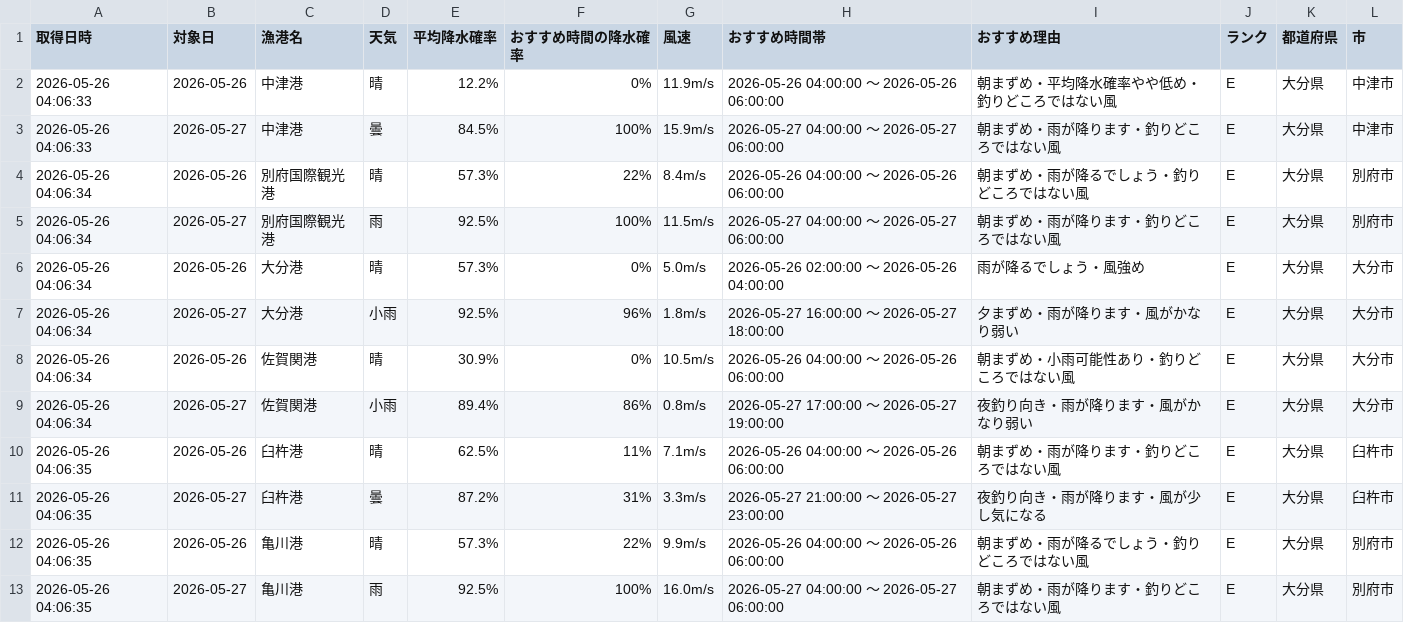
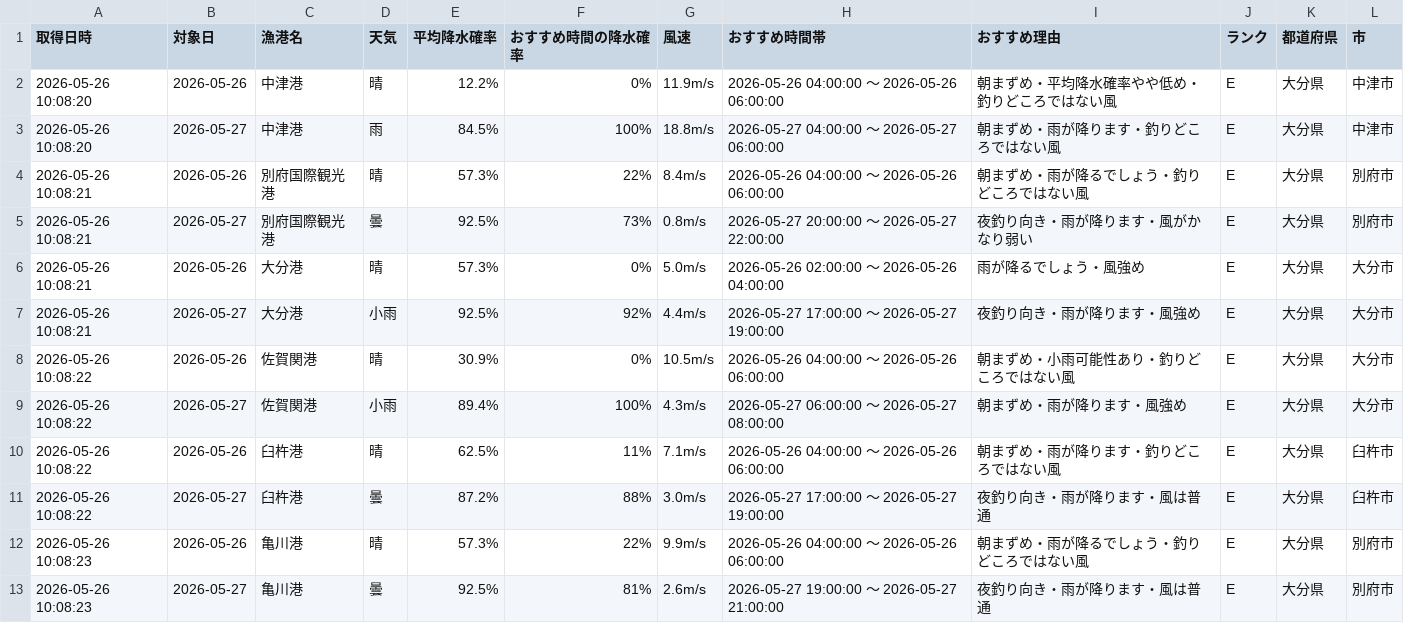
Before and after one commit to Naoya-ya-man/oita-fishing-dashboard, a CSV file: fishing_weather.csv, drawn as a sheet.

```diff
--- a/fishing_weather.csv
+++ b/fishing_weather.csv
@@ -1,13 +1,13 @@
 取得日時,対象日,漁港名,天気,平均降水確率,おすすめ時間の降水確率,風速,おすすめ時間帯,おすすめ理由,ランク,都道府県,市
-2026-05-26 04:06:33,2026-05-26,中津港,晴,12.2%,0%,11.9m/s,2026-05-26 04:00:00 ～ 2026-05-26 06:00:00,朝まずめ・平均降水確率やや低め・釣りどころではない風,E,大分県,中津市
-2026-05-26 04:06:33,2026-05-27,中津港,曇,84.5%,100%,15.9m/s,2026-05-27 04:00:00 ～ 2026-05-27 06:00:00,朝まずめ・雨が降ります・釣りどころではない風,E,大分県,中津市
-2026-05-26 04:06:34,2026-05-26,別府国際観光港,晴,57.3%,22%,8.4m/s,2026-05-26 04:00:00 ～ 2026-05-26 06:00:00,朝まずめ・雨が降るでしょう・釣りどころではない風,E,大分県,別府市
-2026-05-26 04:06:34,2026-05-27,別府国際観光港,雨,92.5%,100%,11.5m/s,2026-05-27 04:00:00 ～ 2026-05-27 06:00:00,朝まずめ・雨が降ります・釣りどころではない風,E,大分県,別府市
-2026-05-26 04:06:34,2026-05-26,大分港,晴,57.3%,0%,5.0m/s,2026-05-26 02:00:00 ～ 2026-05-26 04:00:00,雨が降るでしょう・風強め,E,大分県,大分市
-2026-05-26 04:06:34,2026-05-27,大分港,小雨,92.5%,96%,1.8m/s,2026-05-27 16:00:00 ～ 2026-05-27 18:00:00,夕まずめ・雨が降ります・風がかなり弱い,E,大分県,大分市
-2026-05-26 04:06:34,2026-05-26,佐賀関港,晴,30.9%,0%,10.5m/s,2026-05-26 04:00:00 ～ 2026-05-26 06:00:00,朝まずめ・小雨可能性あり・釣りどころではない風,E,大分県,大分市
-2026-05-26 04:06:34,2026-05-27,佐賀関港,小雨,89.4%,86%,0.8m/s,2026-05-27 17:00:00 ～ 2026-05-27 19:00:00,夜釣り向き・雨が降ります・風がかなり弱い,E,大分県,大分市
-2026-05-26 04:06:35,2026-05-26,臼杵港,晴,62.5%,11%,7.1m/s,2026-05-26 04:00:00 ～ 2026-05-26 06:00:00,朝まずめ・雨が降ります・釣りどころではない風,E,大分県,臼杵市
-2026-05-26 04:06:35,2026-05-27,臼杵港,曇,87.2%,31%,3.3m/s,2026-05-27 21:00:00 ～ 2026-05-27 23:00:00,夜釣り向き・雨が降ります・風が少し気になる,E,大分県,臼杵市
-2026-05-26 04:06:35,2026-05-26,亀川港,晴,57.3%,22%,9.9m/s,2026-05-26 04:00:00 ～ 2026-05-26 06:00:00,朝まずめ・雨が降るでしょう・釣りどころではない風,E,大分県,別府市
-2026-05-26 04:06:35,2026-05-27,亀川港,雨,92.5%,100%,16.0m/s,2026-05-27 04:00:00 ～ 2026-05-27 06:00:00,朝まずめ・雨が降ります・釣りどころではない風,E,大分県,別府市
+2026-05-26 10:08:20,2026-05-26,中津港,晴,12.2%,0%,11.9m/s,2026-05-26 04:00:00 ～ 2026-05-26 06:00:00,朝まずめ・平均降水確率やや低め・釣りどころではない風,E,大分県,中津市
+2026-05-26 10:08:20,2026-05-27,中津港,雨,84.5%,100%,18.8m/s,2026-05-27 04:00:00 ～ 2026-05-27 06:00:00,朝まずめ・雨が降ります・釣りどころではない風,E,大分県,中津市
+2026-05-26 10:08:21,2026-05-26,別府国際観光港,晴,57.3%,22%,8.4m/s,2026-05-26 04:00:00 ～ 2026-05-26 06:00:00,朝まずめ・雨が降るでしょう・釣りどころではない風,E,大分県,別府市
+2026-05-26 10:08:21,2026-05-27,別府国際観光港,曇,92.5%,73%,0.8m/s,2026-05-27 20:00:00 ～ 2026-05-27 22:00:00,夜釣り向き・雨が降ります・風がかなり弱い,E,大分県,別府市
+2026-05-26 10:08:21,2026-05-26,大分港,晴,57.3%,0%,5.0m/s,2026-05-26 02:00:00 ～ 2026-05-26 04:00:00,雨が降るでしょう・風強め,E,大分県,大分市
+2026-05-26 10:08:21,2026-05-27,大分港,小雨,92.5%,92%,4.4m/s,2026-05-27 17:00:00 ～ 2026-05-27 19:00:00,夜釣り向き・雨が降ります・風強め,E,大分県,大分市
+2026-05-26 10:08:22,2026-05-26,佐賀関港,晴,30.9%,0%,10.5m/s,2026-05-26 04:00:00 ～ 2026-05-26 06:00:00,朝まずめ・小雨可能性あり・釣りどころではない風,E,大分県,大分市
+2026-05-26 10:08:22,2026-05-27,佐賀関港,小雨,89.4%,100%,4.3m/s,2026-05-27 06:00:00 ～ 2026-05-27 08:00:00,朝まずめ・雨が降ります・風強め,E,大分県,大分市
+2026-05-26 10:08:22,2026-05-26,臼杵港,晴,62.5%,11%,7.1m/s,2026-05-26 04:00:00 ～ 2026-05-26 06:00:00,朝まずめ・雨が降ります・釣りどころではない風,E,大分県,臼杵市
+2026-05-26 10:08:22,2026-05-27,臼杵港,曇,87.2%,88%,3.0m/s,2026-05-27 17:00:00 ～ 2026-05-27 19:00:00,夜釣り向き・雨が降ります・風は普通,E,大分県,臼杵市
+2026-05-26 10:08:23,2026-05-26,亀川港,晴,57.3%,22%,9.9m/s,2026-05-26 04:00:00 ～ 2026-05-26 06:00:00,朝まずめ・雨が降るでしょう・釣りどころではない風,E,大分県,別府市
+2026-05-26 10:08:23,2026-05-27,亀川港,曇,92.5%,81%,2.6m/s,2026-05-27 19:00:00 ～ 2026-05-27 21:00:00,夜釣り向き・雨が降ります・風は普通,E,大分県,別府市
```
